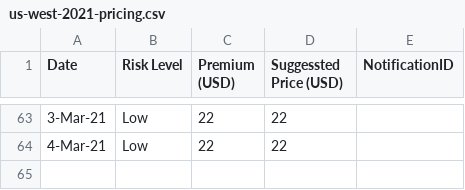
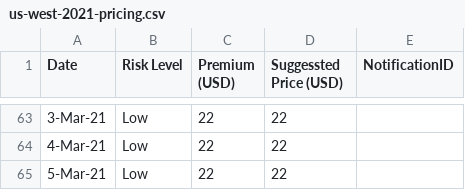
Before and after one commit to earling/us-west, a CSV file: us-west-2021-pricing.csv, drawn as a sheet; only a part is shown, gaps mark what is left out; the diff names each change by its address in the sheet, - before the commit and + after, or states it on an @@ line.

Commit message:
5-Mar-21 added

```diff
--- a/us-west-2021-pricing.csv
+++ b/us-west-2021-pricing.csv
+row 65: 5-Mar-21 | Low | 22 | 22
```
